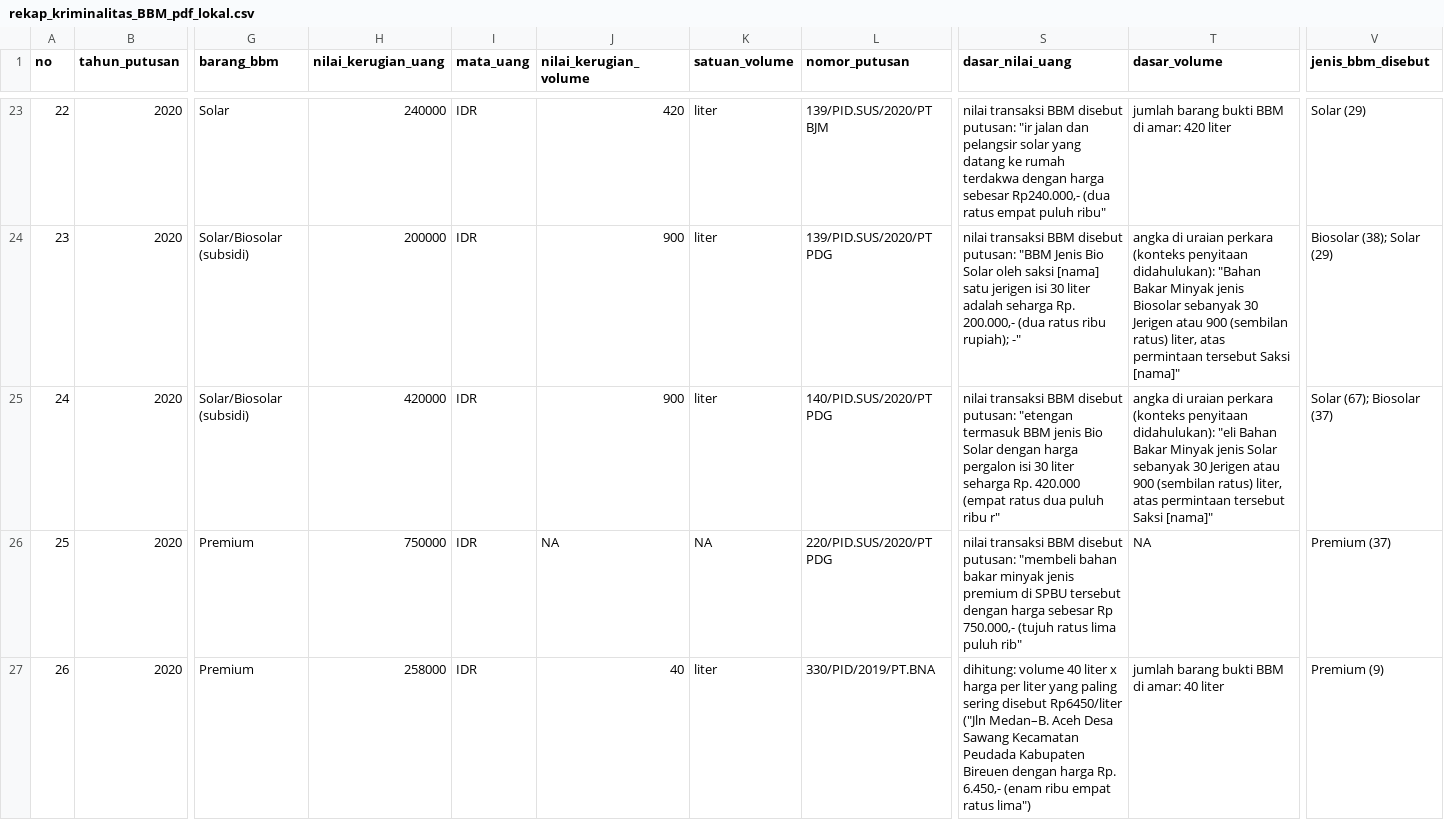
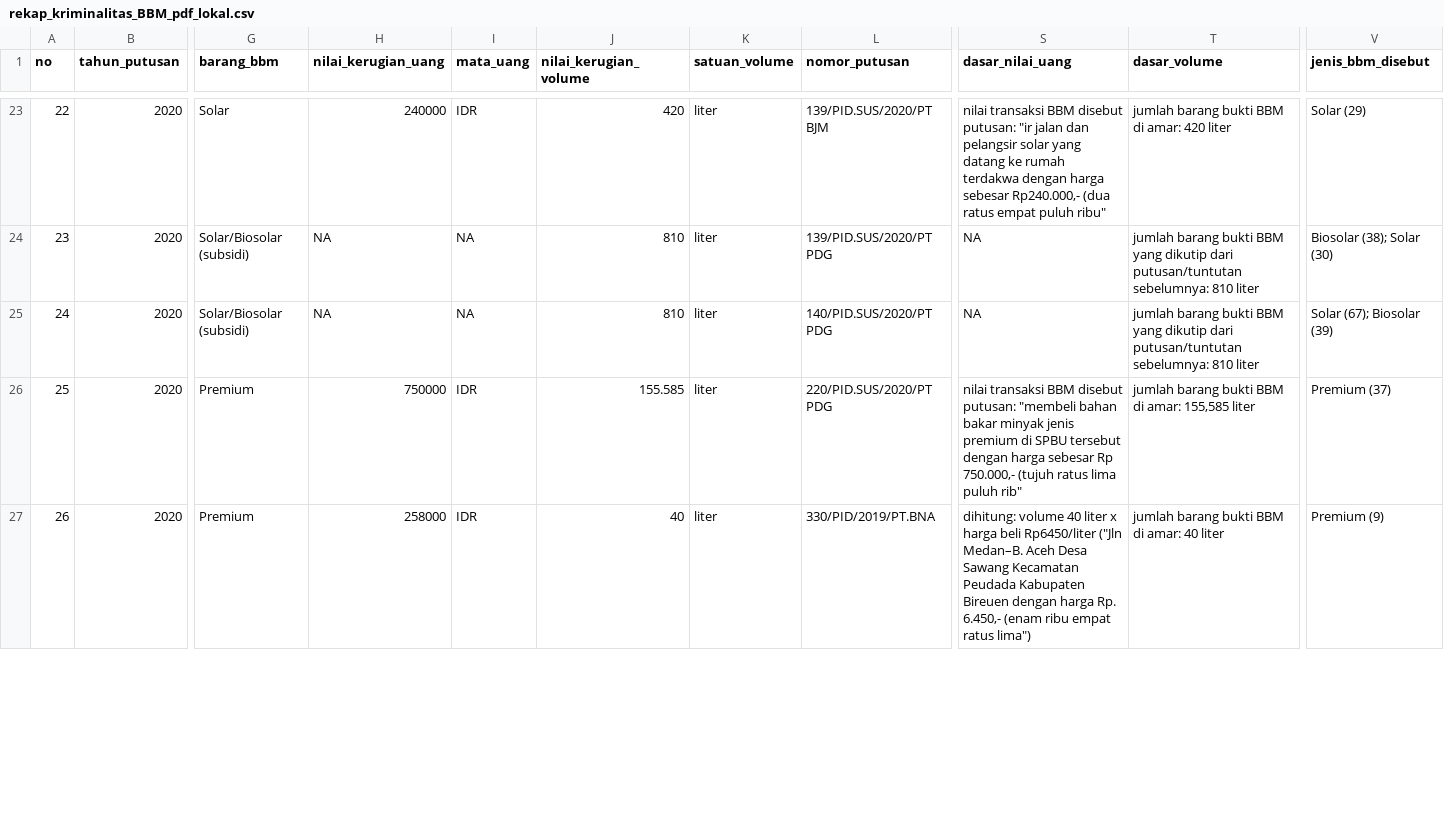
Before and after one commit to yudistirapermana/Kriminal-BBM, a CSV file: Data Kriminal BBM/hasil_scrape_R/rekap_kriminalitas_BBM_pdf_lokal.csv, drawn as a sheet; only a part is shown, gaps mark what is left out; the diff covers the shown part only; the diff names each change by its address in the sheet, - before the commit and + after, or states it on an @@ line.

```diff
--- a/Data Kriminal BBM/hasil_scrape_R/rekap_kriminalitas_BBM_pdf_lokal.csv
+++ b/Data Kriminal BBM/hasil_scrape_R/rekap_kriminalitas_BBM_pdf_lokal.csv
-H24 (nilai_kerugian_uang): 200000
+H24 (nilai_kerugian_uang): NA
-I24:I25 (mata_uang): IDR
+I24:I25 (mata_uang): NA
-J24:J25 (nilai_kerugian_volume): 900
+J24:J25 (nilai_kerugian_volume): 810
-S24 (dasar_nilai_uang): nilai transaksi BBM disebut putusan: "BBM Jenis Bio Solar oleh saksi [nama] satu jerigen isi 30 liter adalah seharga Rp. 200.000,- (dua ratus ribu rupiah); -"
+S24 (dasar_nilai_uang): NA
-T24 (dasar_volume): angka di uraian perkara (konteks penyitaan didahulukan): "Bahan Bakar Minyak jenis Biosolar sebanyak 30 Jerigen atau 900 (sembilan ratus) liter, atas permintaan tersebut Saksi [nama]"
+T24 (dasar_volume): jumlah barang bukti BBM yang dikutip dari putusan/tuntutan sebelumnya: 810 liter
-V24 (jenis_bbm_disebut): Biosolar (38); Solar (29)
+V24 (jenis_bbm_disebut): Biosolar (38); Solar (30)
-H25 (nilai_kerugian_uang): 420000
+H25 (nilai_kerugian_uang): NA
-S25 (dasar_nilai_uang): nilai transaksi BBM disebut putusan: "etengan termasuk BBM jenis Bio Solar dengan harga pergalon isi 30 liter seharga Rp. 420.000 (empat ratus dua puluh ribu r"
+S25 (dasar_nilai_uang): NA
-T25 (dasar_volume): angka di uraian perkara (konteks penyitaan didahulukan): "eli Bahan Bakar Minyak jenis Solar sebanyak 30 Jerigen atau 900 (sembilan ratus) liter, atas permintaan tersebut Saksi [nama]"
+T25 (dasar_volume): jumlah barang bukti BBM yang dikutip dari putusan/tuntutan sebelumnya: 810 liter
-V25 (jenis_bbm_disebut): Solar (67); Biosolar (37)
+V25 (jenis_bbm_disebut): Solar (67); Biosolar (39)
-J26 (nilai_kerugian_volume): NA
+J26 (nilai_kerugian_volume): 155.585
-K26 (satuan_volume): NA
+K26 (satuan_volume): liter
-T26 (dasar_volume): NA
+T26 (dasar_volume): jumlah barang bukti BBM di amar: 155,585 liter
-S27 (dasar_nilai_uang): …x harga per liter yang paling sering disebut Rp6450/liter ("Jln…
+S27 (dasar_nilai_uang): …x harga beli Rp6450/liter ("Jln…
```
Also changed, not shown: 111 edited cells elsewhere in this file, Data Kriminal BBM/hasil_scrape_R/semua_putusan_pdf_lokal.csv, 3 other files.
